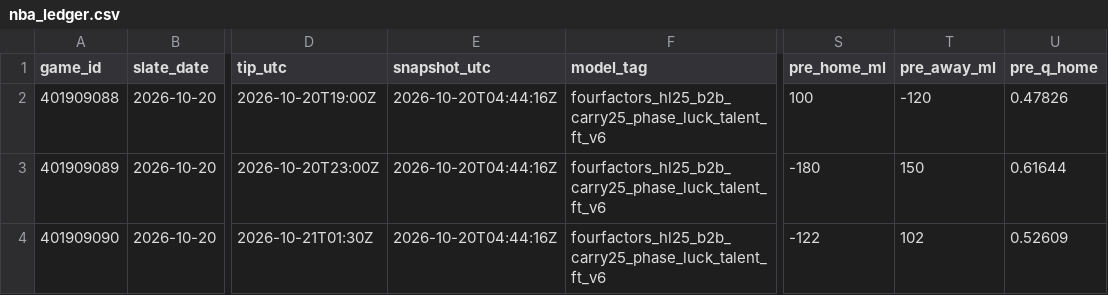
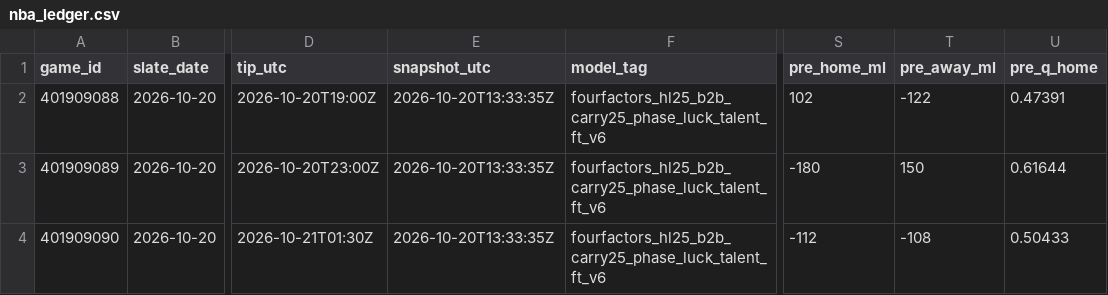
Before and after one commit to Dave356w/nba-matchups, a CSV file: data/nba_ledger.csv, drawn as a sheet; only a part is shown, gaps mark what is left out; the diff names each change by its address in the sheet, - before the commit and + after, or states it on an @@ line.

```diff
--- a/data/nba_ledger.csv
+++ b/data/nba_ledger.csv
-E2:E4 (snapshot_utc): 2026-10-20T04:44:16Z
+E2:E4 (snapshot_utc): 2026-10-20T13:33:35Z
-S2 (pre_home_ml): 100
+S2 (pre_home_ml): 102
-T2 (pre_away_ml): -120
+T2 (pre_away_ml): -122
-U2 (pre_q_home): 0.47826
+U2 (pre_q_home): 0.47391
-S4 (pre_home_ml): -122
+S4 (pre_home_ml): -112
-T4 (pre_away_ml): 102
+T4 (pre_away_ml): -108
-U4 (pre_q_home): 0.52609
+U4 (pre_q_home): 0.50433
```
Also changed, not shown: data/nba_injuries.csv, 1 other file.
